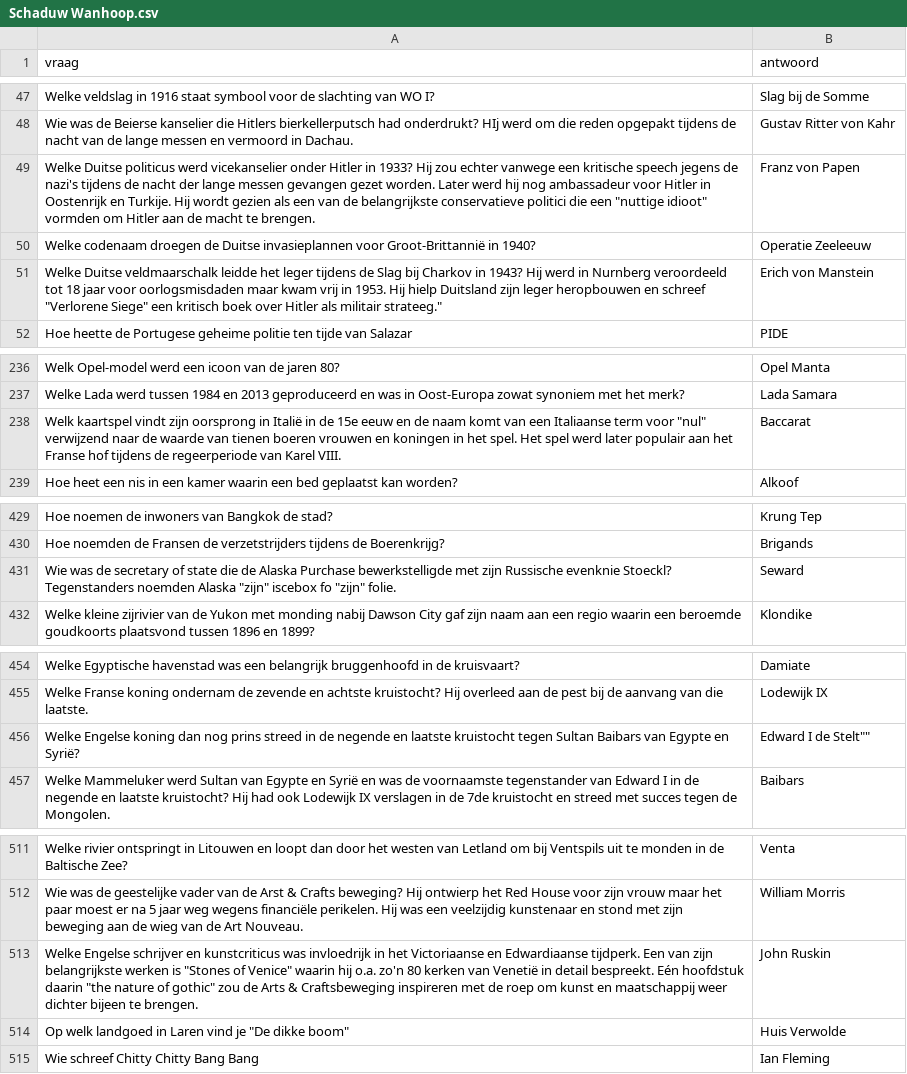
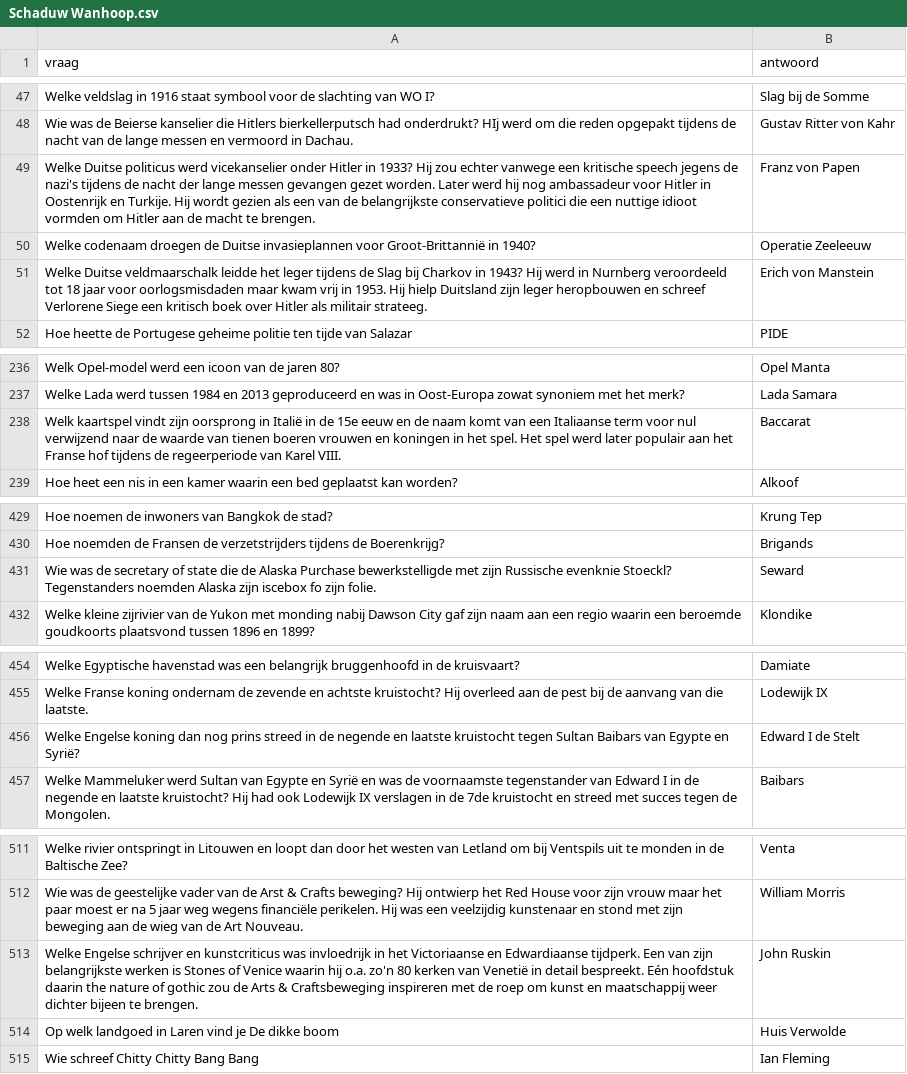
Before and after one commit to DieterVerhofstadt/quizapp, a CSV file: csv/Schaduw Wanhoop.csv, drawn as a sheet; only a part is shown, gaps mark what is left out; the diff covers the shown part only.

Commit message:
Update Schaduw Wanhoop.csv

```diff
--- a/csv/Schaduw Wanhoop.csv
+++ b/csv/Schaduw Wanhoop.csv
@@ -48,5 +48,5 @@ Welke veldslag in 1916 staat symbool voor de slachting van WO I?, Slag bij de So
 Wie was de Beierse kanselier die Hitlers bierkellerputsch had onderdrukt? HIj werd om die reden opgepakt tijdens de nacht van de lange messen en vermoord in Dachau., Gustav Ritter von Kahr
-Welke Duitse politicus werd vicekanselier onder Hitler in 1933? Hij zou echter vanwege een kritische speech jegens de nazi's tijdens de nacht der lange messen gevangen gezet worden. Later werd hij nog ambassadeur voor Hitler in Oostenrijk en Turkije. Hij wordt gezien als een van de belangrijkste conservatieve politici die een "nuttige idioot" vormden om Hitler aan de macht te brengen., Franz von Papen
+Welke Duitse politicus werd vicekanselier onder Hitler in 1933? Hij zou echter vanwege een kritische speech jegens de nazi's tijdens de nacht der lange messen gevangen gezet worden. Later werd hij nog ambassadeur voor Hitler in Oostenrijk en Turkije. Hij wordt gezien als een van de belangrijkste conservatieve politici die een nuttige idioot vormden om Hitler aan de macht te brengen., Franz von Papen
 Welke codenaam droegen de Duitse invasieplannen voor Groot-Brittannië in 1940?, Operatie Zeeleeuw
-Welke Duitse veldmaarschalk leidde het leger tijdens de Slag bij Charkov in 1943? Hij werd in Nurnberg veroordeeld tot 18 jaar voor oorlogsmisdaden maar kwam vrij in 1953. Hij hielp Duitsland zijn leger heropbouwen en schreef "Verlorene Siege" een kritisch boek over Hitler als militair strateeg.", Erich von Manstein
+Welke Duitse veldmaarschalk leidde het leger tijdens de Slag bij Charkov in 1943? Hij werd in Nurnberg veroordeeld tot 18 jaar voor oorlogsmisdaden maar kwam vrij in 1953. Hij hielp Duitsland zijn leger heropbouwen en schreef Verlorene Siege een kritisch boek over Hitler als militair strateeg., Erich von Manstein
 Hoe heette de Portugese geheime politie ten tijde van Salazar, PIDE
@@ -237,3 +237,3 @@ Welk Opel-model werd een icoon van de jaren 80?, Opel Manta
 Welke Lada werd tussen 1984 en 2013 geproduceerd en was in Oost-Europa zowat synoniem met het merk?, Lada Samara
-Welk kaartspel vindt zijn oorsprong in Italië in de 15e eeuw en de naam komt van een Italiaanse term voor "nul" verwijzend naar de waarde van tienen boeren vrouwen en koningen in het spel. Het spel werd later populair aan het Franse hof tijdens de regeerperiode van Karel VIII., Baccarat
+Welk kaartspel vindt zijn oorsprong in Italië in de 15e eeuw en de naam komt van een Italiaanse term voor nul verwijzend naar de waarde van tienen boeren vrouwen en koningen in het spel. Het spel werd later populair aan het Franse hof tijdens de regeerperiode van Karel VIII., Baccarat
 Hoe heet een nis in een kamer waarin een bed geplaatst kan worden?, Alkoof
@@ -430,3 +430,3 @@ Hoe noemen de inwoners van Bangkok de stad?, Krung Tep
 Hoe noemden de Fransen de verzetstrijders tijdens de Boerenkrijg?, Brigands
-Wie was de secretary of state die de Alaska Purchase bewerkstelligde met zijn Russische evenknie Stoeckl? Tegenstanders noemden Alaska "zijn" iscebox fo "zijn" folie., Seward
+Wie was de secretary of state die de Alaska Purchase bewerkstelligde met zijn Russische evenknie Stoeckl? Tegenstanders noemden Alaska zijn iscebox fo zijn folie., Seward
 Welke kleine zijrivier van de Yukon met monding nabij Dawson City gaf zijn naam aan een regio waarin een beroemde goudkoorts plaatsvond tussen 1896 en 1899?, Klondike
@@ -455,3 +455,3 @@ Welke Egyptische havenstad was een belangrijk bruggenhoofd in de kruisvaart?, Da
 Welke Franse koning ondernam de zevende en achtste kruistocht? Hij overleed aan de pest bij de aanvang van die laatste., Lodewijk IX
-Welke Engelse koning dan nog prins streed in de negende en laatste kruistocht tegen Sultan Baibars van Egypte en Syrië?, "Edward I "de Stelt""
+Welke Engelse koning dan nog prins streed in de negende en laatste kruistocht tegen Sultan Baibars van Egypte en Syrië?, Edward I de Stelt
 Welke Mammeluker werd Sultan van Egypte en Syrië en was de voornaamste tegenstander van Edward I in de negende en laatste kruistocht? Hij had ook Lodewijk IX verslagen in de 7de kruistocht en streed met succes tegen de Mongolen., Baibars
@@ -512,4 +512,4 @@ Welke rivier ontspringt in Litouwen en loopt dan door het westen van Letland om
 Wie was de geestelijke vader van de Arst & Crafts beweging? Hij ontwierp het Red House voor zijn vrouw maar het paar moest er na 5 jaar weg wegens financiële perikelen. Hij was een veelzijdig kunstenaar en stond met zijn beweging aan de wieg van de Art Nouveau., William Morris
-Welke Engelse schrijver en kunstcriticus was invloedrijk in het Victoriaanse en Edwardiaanse tijdperk. Een van zijn belangrijkste werken is "Stones of Venice" waarin hij o.a. zo'n 80 kerken van Venetië in detail bespreekt. Eén hoofdstuk daarin "the nature of gothic" zou de Arts & Craftsbeweging inspireren met de roep om kunst en maatschappij weer dichter bijeen te brengen., John Ruskin
-Op welk landgoed in Laren vind je "De dikke boom", Huis Verwolde
+Welke Engelse schrijver en kunstcriticus was invloedrijk in het Victoriaanse en Edwardiaanse tijdperk. Een van zijn belangrijkste werken is Stones of Venice waarin hij o.a. zo'n 80 kerken van Venetië in detail bespreekt. Eén hoofdstuk daarin the nature of gothic zou de Arts & Craftsbeweging inspireren met de roep om kunst en maatschappij weer dichter bijeen te brengen., John Ruskin
+Op welk landgoed in Laren vind je De dikke boom, Huis Verwolde
 Wie schreef Chitty Chitty Bang Bang, Ian Fleming
```
Also changed, not shown: 1 edited cell elsewhere in this file.
